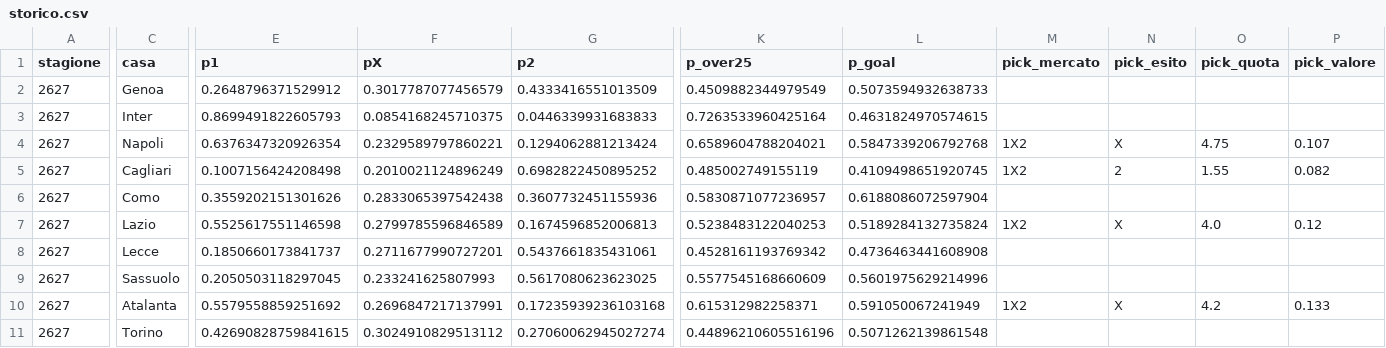
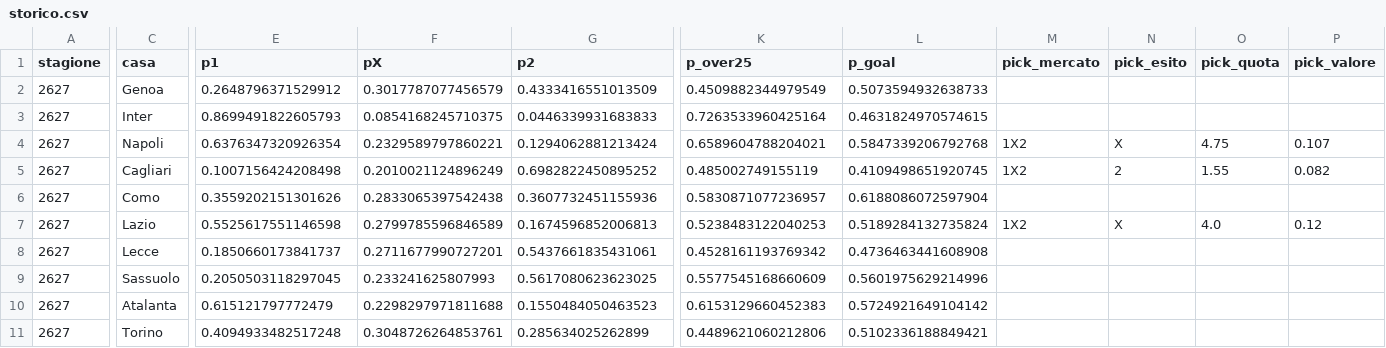
Before and after one commit to frankboni128-rgb/previsioni-serie-a, a CSV file: docs/storico.csv, drawn as a sheet; only a part is shown, gaps mark what is left out; the diff names each change by its address in the sheet, - before the commit and + after, or states it on an @@ line.

```diff
--- a/docs/storico.csv
+++ b/docs/storico.csv
-E10 (p1): 0.5579558859251692
+E10 (p1): 0.615121797772479
-F10 (pX): 0.2696847217137991
+F10 (pX): 0.2298297971811688
-G10 (p2): 0.17235939236103168
+G10 (p2): 0.1550484050463523
-K10 (p_over25): 0.615312982258371
+K10 (p_over25): 0.6153129660452383
-L10 (p_goal): 0.591050067241949
+L10 (p_goal): 0.5724921649104142
-M10 (pick_mercato): 1X2
+M10 (pick_mercato): (empty)
-N10 (pick_esito): X
+N10 (pick_esito): (empty)
-O10 (pick_quota): 4.2
+O10 (pick_quota): (empty)
-P10 (pick_valore): 0.133
+P10 (pick_valore): (empty)
-E11 (p1): 0.42690828759841615
+E11 (p1): 0.4094933482517248
-F11 (pX): 0.3024910829513112
+F11 (pX): 0.3048726264853761
-G11 (p2): 0.27060062945027274
+G11 (p2): 0.285634025262899
-K11 (p_over25): 0.44896210605516196
+K11 (p_over25): 0.4489621060212806
-L11 (p_goal): 0.5071262139861548
+L11 (p_goal): 0.5102336188849421
```
Also changed, not shown: docs/previsioni_giornata.csv, 1 other file.
